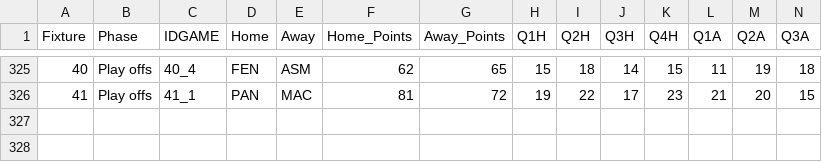
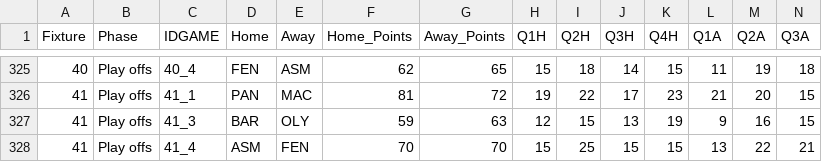
Before and after one commit to sotiristiga/euroleague, a CSV file: euroleague_2023_2024_results.csv, drawn as a sheet; only a part is shown, gaps mark what is left out; rows hold the shown columns only; the diff names each change by its address in the sheet, - before the commit and + after, or states it on an @@ line.

```diff
--- a/euroleague_2023_2024_results.csv
+++ b/euroleague_2023_2024_results.csv
+row 327: 41 | Play offs | 41_3 | BAR | OLY | 59 | 63 | 12 | 15 | 13 | 19 | 9 | 16 | 15
+row 328: 41 | Play offs | 41_4 | ASM | FEN | 70 | 70 | 15 | 25 | 15 | 15 | 13 | 22 | 21
```
Also changed, not shown: 1 other file.
